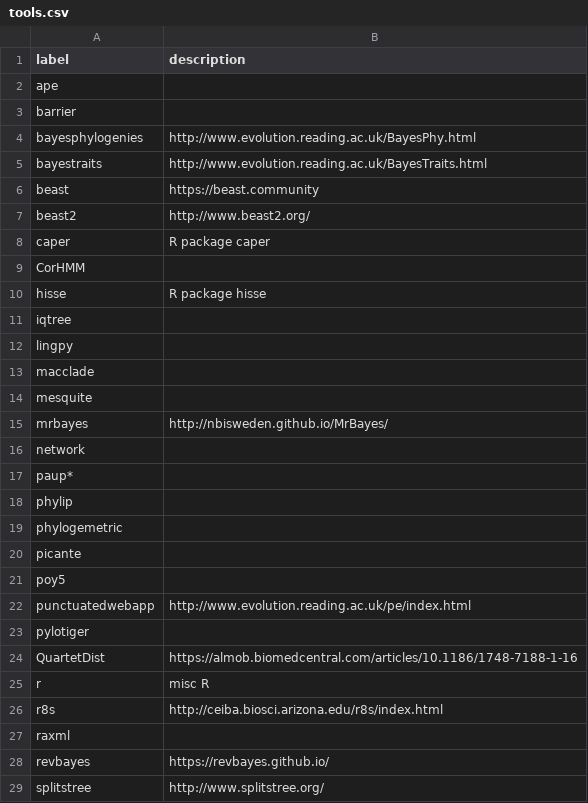
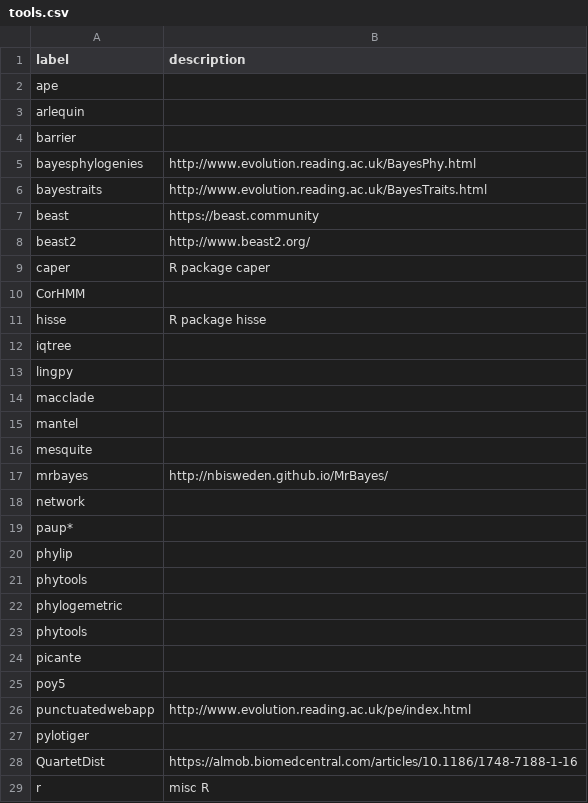
Before and after one commit to SimonGreenhill/LangPhyDB, a CSV file: terms/tools.csv, drawn as a sheet; only a part is shown; the shorter side is filled out with more unchanged rows; the diff names each change by its address in the sheet, - before the commit and + after, or states it on an @@ line.

```diff
--- a/terms/tools.csv
+++ b/terms/tools.csv
+row 3: arlequin
+row 15: mantel
+row 21: phytools
+row 23: phytools
```
Also changed, not shown: terms/authors.csv, terms/items.csv, 6 other files.
